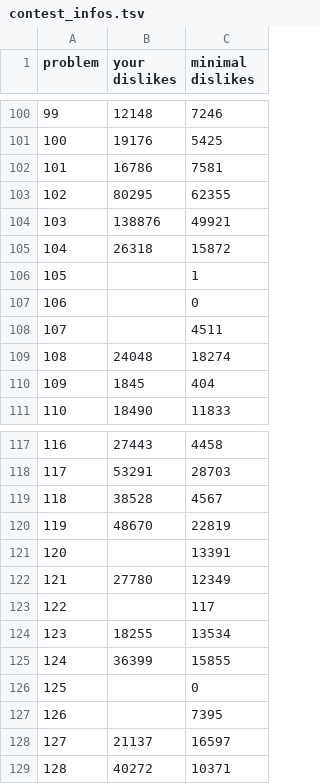
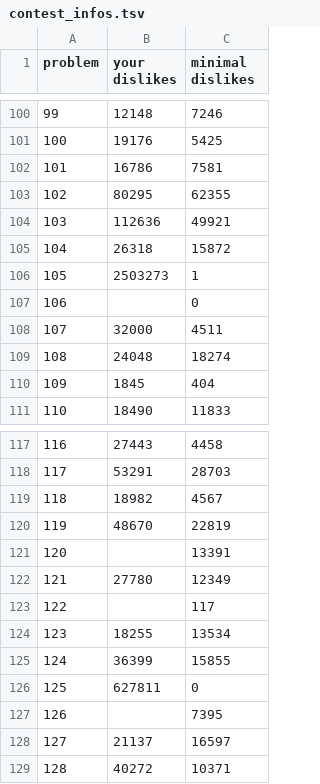
Before and after one commit to nodchip/icfpc2021, a TSV file: www/contest_infos.tsv, drawn as a sheet; only a part is shown, gaps mark what is left out.

```diff
--- a/www/contest_infos.tsv
+++ b/www/contest_infos.tsv
@@ -103,7 +103,7 @@ problem	your dislikes	minimal dislikes
 102	80295	62355
-103	138876	49921
+103	112636	49921
 104	26318	15872
-105		1
+105	2503273	1
 106		0
-107		4511
+107	32000	4511
 108	24048	18274
@@ -118,3 +118,3 @@ problem	your dislikes	minimal dislikes
 117	53291	28703
-118	38528	4567
+118	18982	4567
 119	48670	22819
@@ -125,3 +125,3 @@ problem	your dislikes	minimal dislikes
 124	36399	15855
-125		0
+125	627811	0
 126		7395
```
Also changed, not shown: 9 other files.
